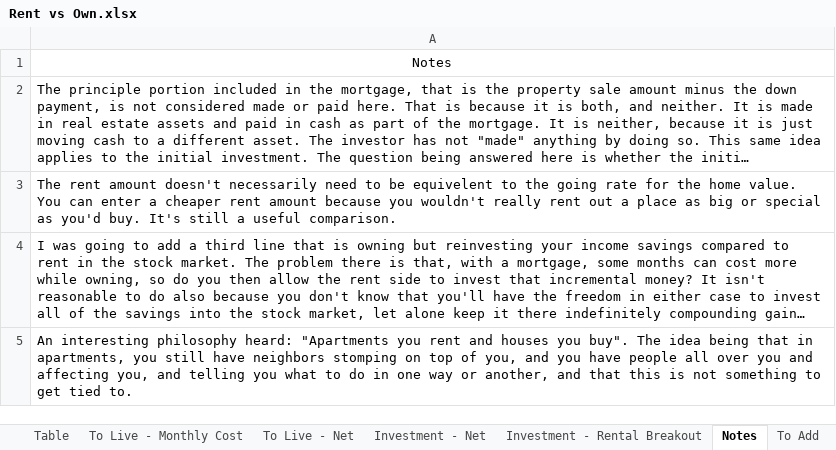
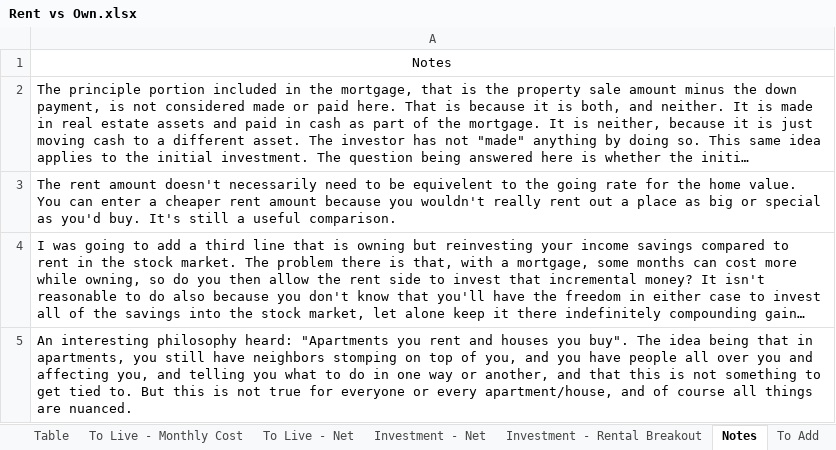
Before and after one commit to gsoffer/finance, an Excel workbook: Rent vs Own.xlsx, sheet Notes, drawn as a sheet; only a part is shown; long unchanged cells end in …; values as stored, in another font and other column widths than the file's, no borders; the diff covers the shown part only; the diff names each change by its address in the sheet, - before the commit and + after, or states it on an @@ line.

```diff
--- a/Rent vs Own.xlsx (sheet Notes)
+++ b/Rent vs Own.xlsx (sheet Notes)
-A5: …tied to.
+A5: …tied to. But this is not true for everyone or every apartment/house, and of course all things are nuanced.
```
Also changed, not shown: 1 added row and 1 edited cell elsewhere in this sheet, sheet Table, sheet Params, sheet Calcs, formulas that keep their value, charts or pictures.
